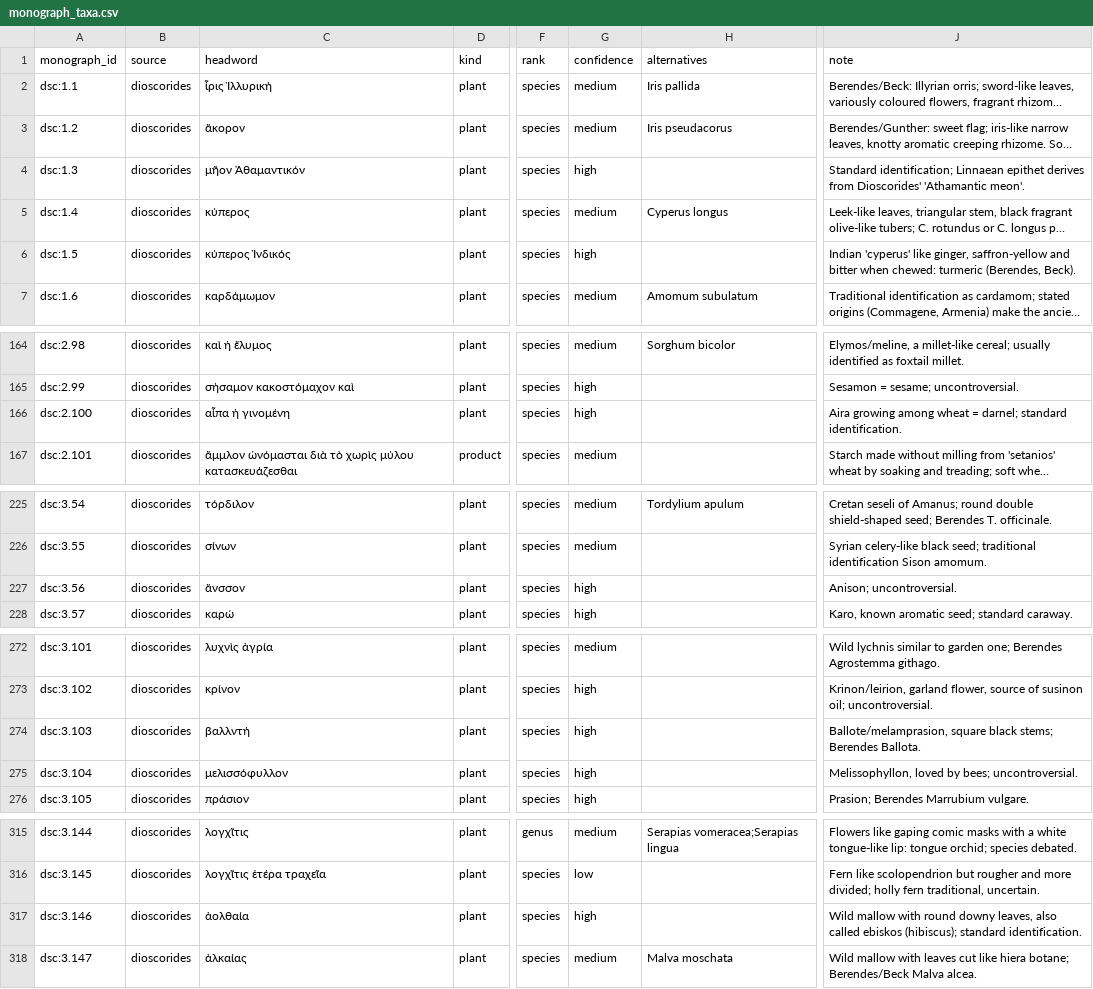
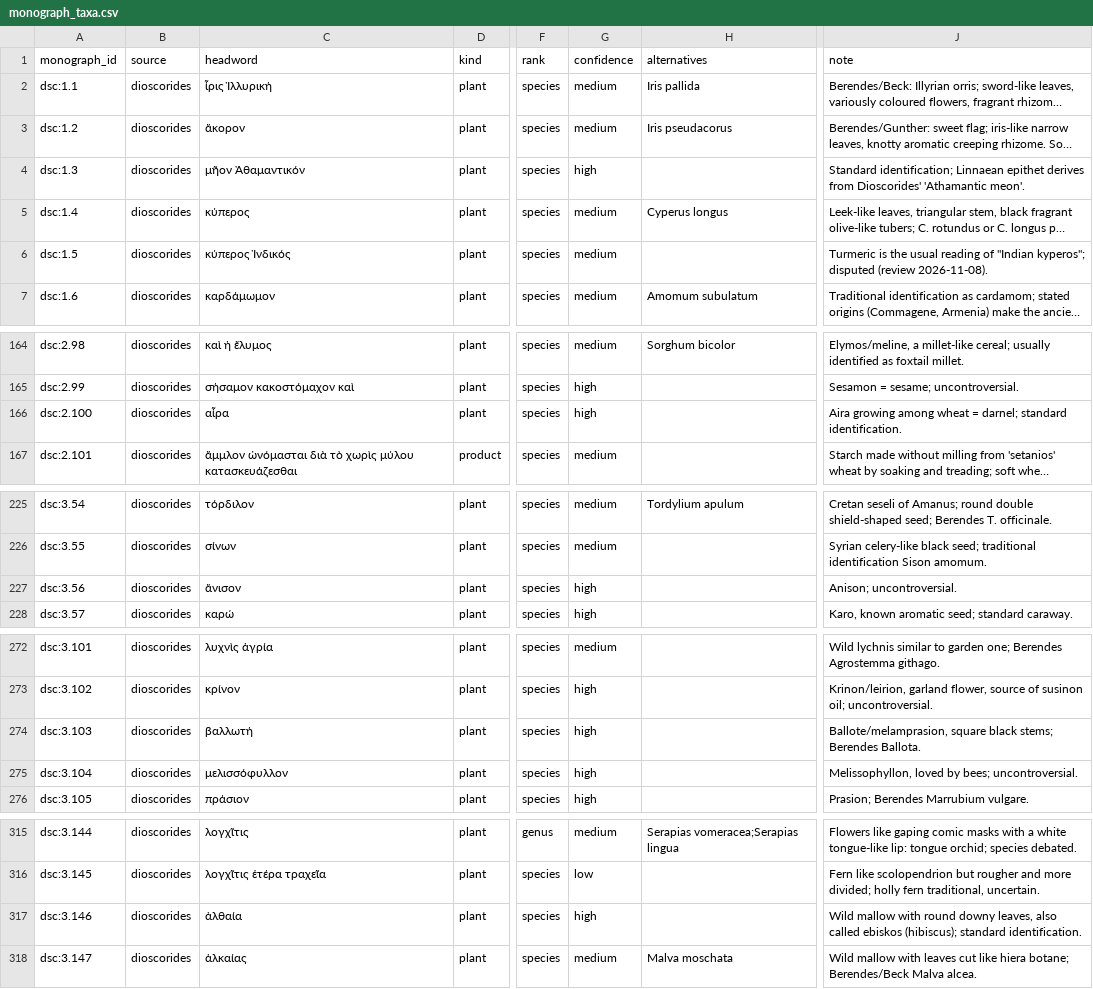
Before and after one commit to KaraAliOsman/palimpsest, a CSV file: data/processed/monograph_taxa.csv, drawn as a sheet; only a part is shown, gaps mark what is left out; long unchanged cells end in …; the diff covers the shown part only; the diff names each change by its address in the sheet, - before the commit and + after, or states it on an @@ line.

```diff
--- a/data/processed/monograph_taxa.csv
+++ b/data/processed/monograph_taxa.csv
-G6 (confidence): high
+G6 (confidence): medium
-J6 (note): Indian 'cyperus' like ginger, saffron-yellow and bitter when chewed: turmeric (Berendes, Beck).
+J6 (note): Turmeric is the usual reading of "Indian kyperos"; disputed (review 2026-11-08).
-C166 (headword): αἶπα ἡ γινομένη
+C166 (headword): αἶρα
-C227 (headword): ἄνσσον
+C227 (headword): ἄνισον
-C274 (headword): βαλλντή
+C274 (headword): βαλλωτή
-C317 (headword): ἀολθαία
+C317 (headword): ἀλθαία
```
Also changed, not shown: 29 edited cells elsewhere in this file, data/curated/_parts/taxa_dioscorides_part1.csv, data/processed/evidence_pairs.csv, 54 other files.
